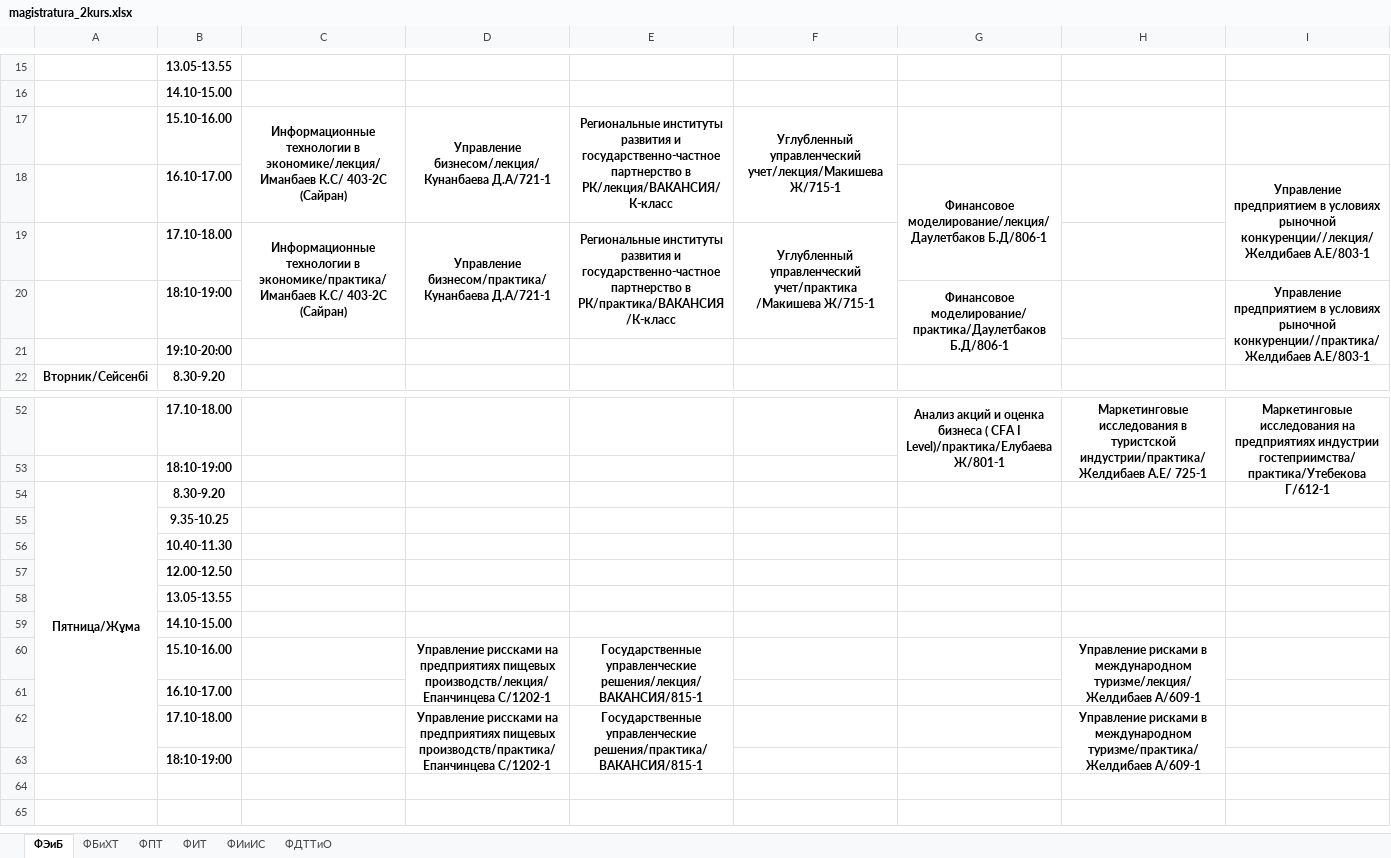
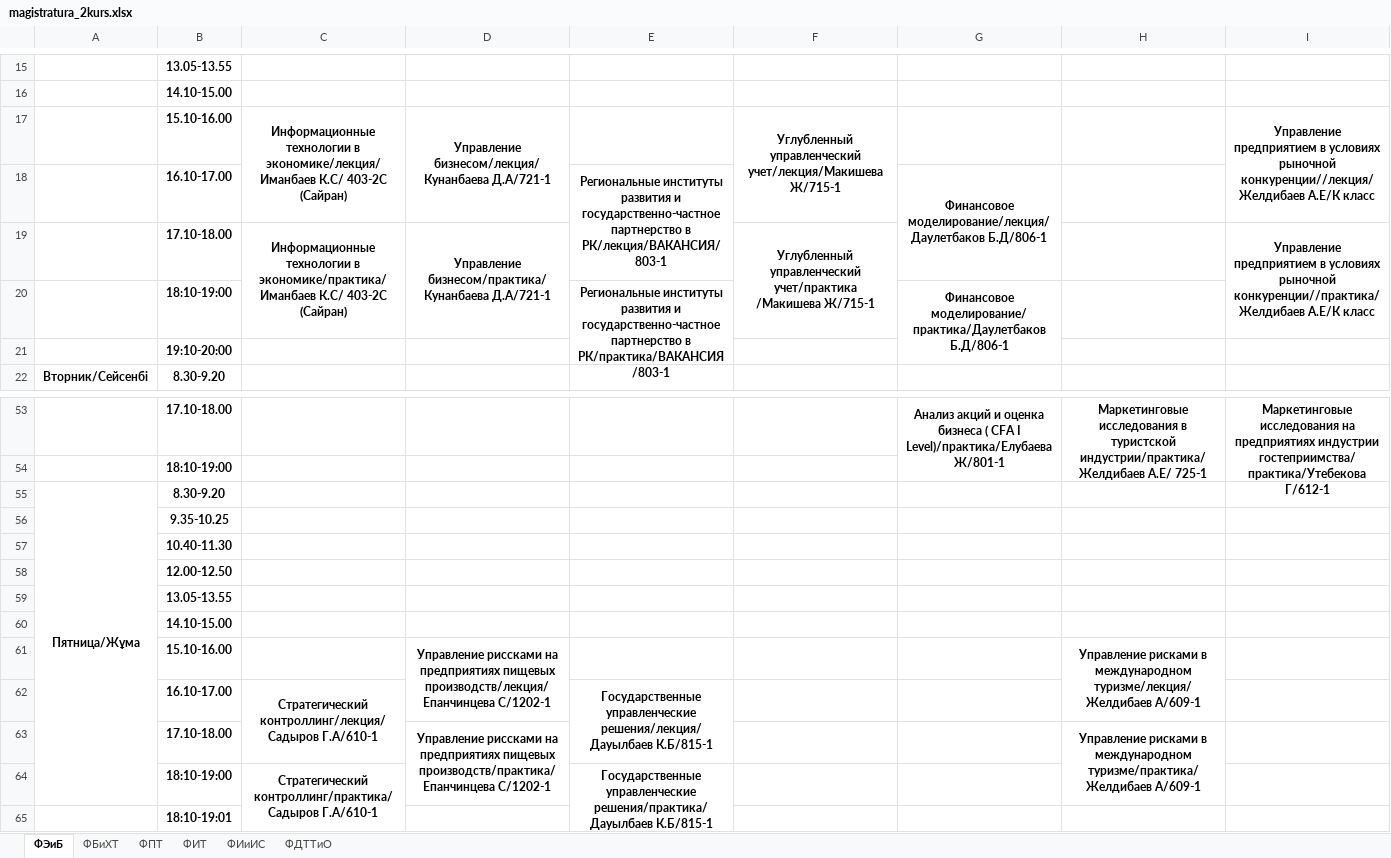
Before and after one commit to drashidinov/ATUscheduleIS, an Excel workbook: raw/magistratura_2kurs.xlsx, sheet ФЭиБ, drawn as a sheet; only a part is shown, gaps mark what is left out; values as stored, in another font and other column widths than the file's, no borders; charts and pictures not drawn; removed rows and columns are numbered as before the commit, all else as after; the diff covers the shown part only; the diff names each change by its address in the sheet, - before the commit and + after, or states it on an @@ line.

```diff
--- a/raw/magistratura_2kurs.xlsx (sheet ФЭиБ)
+++ b/raw/magistratura_2kurs.xlsx (sheet ФЭиБ)
-E17: Региональные институты развития и государственно-частное партнерство в РК/лекция/ВАКАНСИЯ/К-класс
+E17: (empty)
-E17:E18 merged
-I17: (empty)
+I17: Управление предприятием в условиях рыночной конкуренции//лекция/Желдибаев А.Е/К класс
+I17:I18 merged
-E18: (empty)
+E18: Региональные институты развития и государственно-частное партнерство в РК/лекция/ВАКАНСИЯ/803-1
+E18:E19 merged
-I18: Управление предприятием в условиях рыночной конкуренции//лекция/Желдибаев А.Е/803-1
+I18: (empty)
-I18:I19 merged
-E19: Региональные институты развития и государственно-частное партнерство в РК/практика/ВАКАНСИЯ/К-класс
+E19: (empty)
-E19:E20 merged
-I19: (empty)
+I19: Управление предприятием в условиях рыночной конкуренции//практика/Желдибаев А.Е/К класс
+I19:I20 merged
-E20: (empty)
+E20: Региональные институты развития и государственно-частное партнерство в РК/практика/ВАКАНСИЯ/803-1
+E20:E21 merged
-I20: Управление предприятием в условиях рыночной конкуренции//практика/Желдибаев А.Е/803-1
+I20: (empty)
-I20:I21 merged
-A54:A63 merged
+A55:A64 merged
-E61: Государственные управленческие решения/лекция/ВАКАНСИЯ/815-1
+E61: (empty)
-E60:E61 merged
-row 61:  | 16.10-17.00
+row 62:  | 16.10-17.00 | Стратегический контроллинг/лекция/Садыров Г.А/610-1 |  | Государственные управленческие решения/лекция/Дауылбаев К.Б/815-1
-D62:D63 merged
+D63:D64 merged
-E63: Государственные управленческие решения/практика/ВАКАНСИЯ/815-1
+E63: (empty)
-E62:E63 merged
-H62:H63 merged
+H63:H64 merged
+row 64:  | 18:10-19:00 | Стратегический контроллинг/практика/Садыров Г.А/610-1 |  | Государственные управленческие решения/практика/Дауылбаев К.Б/815-1
-B65: 18:10-19:00
+B65: 18:10-19:01
```
Also changed, not shown: 1 added row, 6 edited cells and merged cells elsewhere in this sheet, sheet ФБиХТ, sheet ФИТ, sheet ФДТТиО, sheet ФПТ, raw/4_kurs.xlsx, 1 other file.
